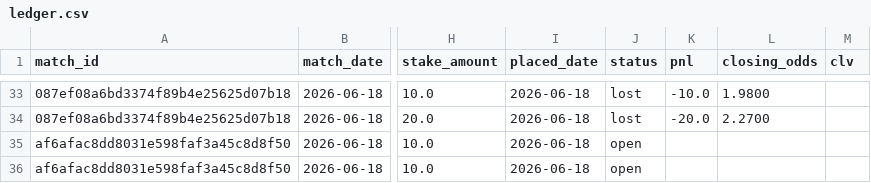
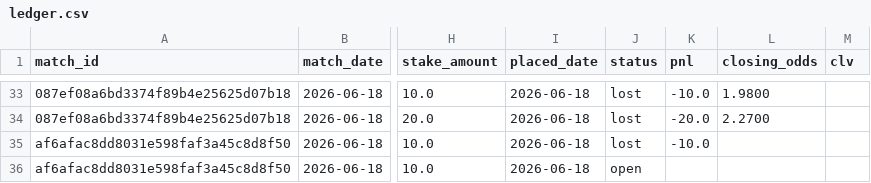
Before and after one commit to Philip3006/sportsbrain, a CSV file: results/ledger.csv, drawn as a sheet; only a part is shown, gaps mark what is left out; the diff names each change by its address in the sheet, - before the commit and + after, or states it on an @@ line.

```diff
--- a/results/ledger.csv
+++ b/results/ledger.csv
-J35 (status): open
+J35 (status): lost
-K35 (pnl): (empty)
+K35 (pnl): -10.0
```
